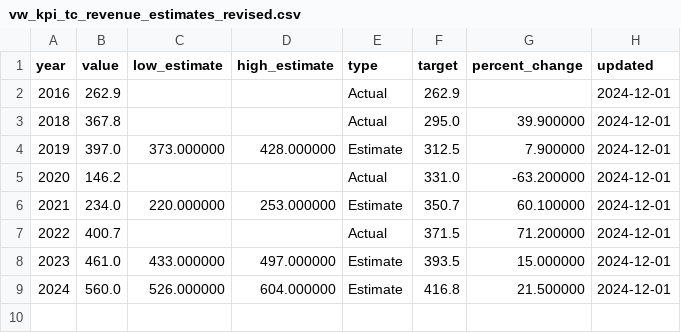
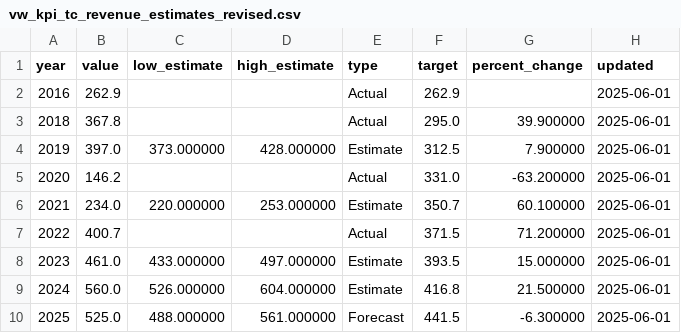
Before and after one commit to ytgov/tourism-indicators, a CSV file: data/vw_kpi_tc_revenue_estimates_revised.csv, drawn as a sheet.

```diff
--- a/data/vw_kpi_tc_revenue_estimates_revised.csv
+++ b/data/vw_kpi_tc_revenue_estimates_revised.csv
@@ -1,9 +1,10 @@
 year,value,low_estimate,high_estimate,type,target,percent_change,updated
-2016,262.9,,,Actual,262.9,,2024-12-01
-2018,367.8,,,Actual,295.0,39.900000,2024-12-01
-2019,397.0,373.000000,428.000000,Estimate,312.5,7.900000,2024-12-01
-2020,146.2,,,Actual,331.0,-63.200000,2024-12-01
-2021,234.0,220.000000,253.000000,Estimate,350.7,60.100000,2024-12-01
-2022,400.7,,,Actual,371.5,71.200000,2024-12-01
-2023,461.0,433.000000,497.000000,Estimate,393.5,15.000000,2024-12-01
-2024,560.0,526.000000,604.000000,Estimate,416.8,21.500000,2024-12-01
+2016,262.9,,,Actual,262.9,,2025-06-01
+2018,367.8,,,Actual,295.0,39.900000,2025-06-01
+2019,397.0,373.000000,428.000000,Estimate,312.5,7.900000,2025-06-01
+2020,146.2,,,Actual,331.0,-63.200000,2025-06-01
+2021,234.0,220.000000,253.000000,Estimate,350.7,60.100000,2025-06-01
+2022,400.7,,,Actual,371.5,71.200000,2025-06-01
+2023,461.0,433.000000,497.000000,Estimate,393.5,15.000000,2025-06-01
+2024,560.0,526.000000,604.000000,Estimate,416.8,21.500000,2025-06-01
+2025,525.0,488.000000,561.000000,Forecast,441.5,-6.300000,2025-06-01
```
Also changed, not shown: data/vw_bc_vehicle_arrivals_by_license_plate.csv, data/vw_bc_yearly_border_crossings_by_country_of_origin.csv, 11 other files.
